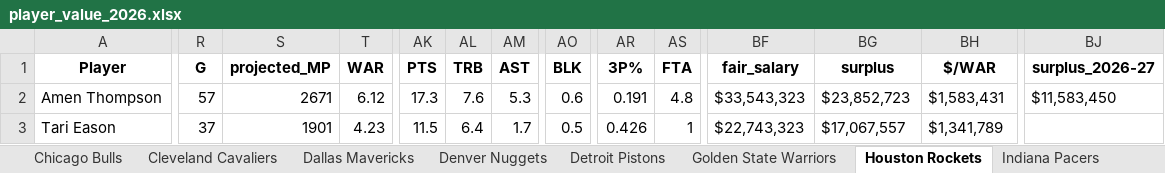
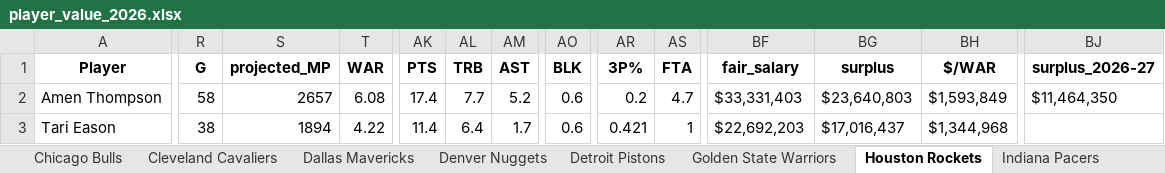
Before and after one commit to JadenDabreo/PlayerValue, an Excel workbook: PlayerValue/player_value_2026.xlsx, sheet Houston Rockets, drawn as a sheet; only a part is shown, gaps mark what is left out; values as stored, in another font and other column widths than the file's, no borders; the diff covers the shown part only; the diff names each change by its address in the sheet, - before the commit and + after, or states it on an @@ line.

```diff
--- a/PlayerValue/player_value_2026.xlsx (sheet Houston Rockets)
+++ b/PlayerValue/player_value_2026.xlsx (sheet Houston Rockets)
-R2 (G): 57
+R2 (G): 58
-S2 (projected_MP): 2671
+S2 (projected_MP): 2657
-T2 (WAR): 6.12
+T2 (WAR): 6.08
-AK2 (PTS): 17.3
+AK2 (PTS): 17.4
-AL2 (TRB): 7.6
+AL2 (TRB): 7.7
-AM2 (AST): 5.3
+AM2 (AST): 5.2
-AR2 (3P%): 0.191
+AR2 (3P%): 0.2
-AS2 (FTA): 4.8
+AS2 (FTA): 4.7
-BF2 (fair_salary): $33,543,323
+BF2 (fair_salary): $33,331,403
-BG2 (surplus): $23,852,723
+BG2 (surplus): $23,640,803
-BH2 ($/WAR): $1,583,431
+BH2 ($/WAR): $1,593,849
-BJ2 (surplus_2026-27): $11,583,450
+BJ2 (surplus_2026-27): $11,464,350
-R3 (G): 37
+R3 (G): 38
-S3 (projected_MP): 1901
+S3 (projected_MP): 1894
-T3 (WAR): 4.23
+T3 (WAR): 4.22
-AK3 (PTS): 11.5
+AK3 (PTS): 11.4
-AO3 (BLK): 0.5
+AO3 (BLK): 0.6
-AR3 (3P%): 0.426
+AR3 (3P%): 0.421
-BF3 (fair_salary): $22,743,323
+BF3 (fair_salary): $22,692,203
-BG3 (surplus): $17,067,557
+BG3 (surplus): $17,016,437
-BH3 ($/WAR): $1,341,789
+BH3 ($/WAR): $1,344,968
```
Also changed, not shown: 61 edited cells elsewhere in this sheet, sheet All Players (Full), sheet Value Summary, sheet Milwaukee Bucks, sheet Los Angeles Clippers, sheet Utah Jazz, sheet Golden State Warriors, 14 more sheets, Contracts/basketball_reference_contracts_with_teams.xlsx, Measurements/player_measurements_2026.xlsx, 6 other files.
